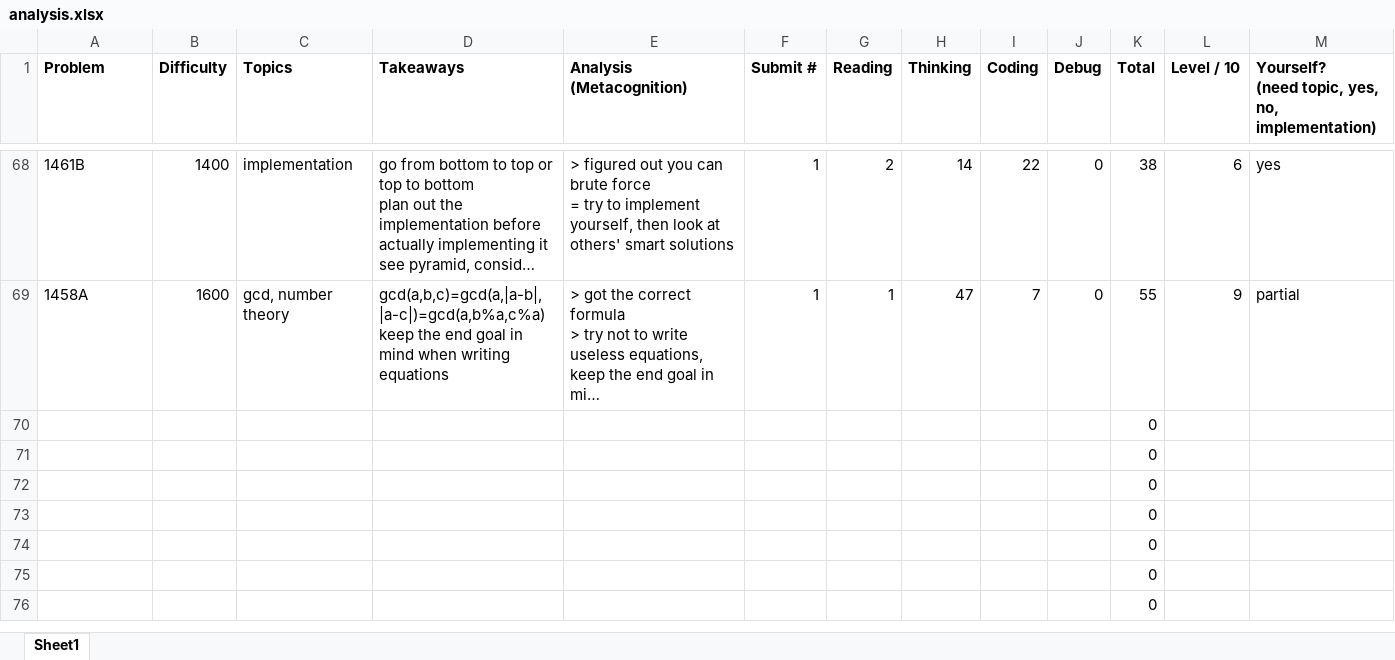
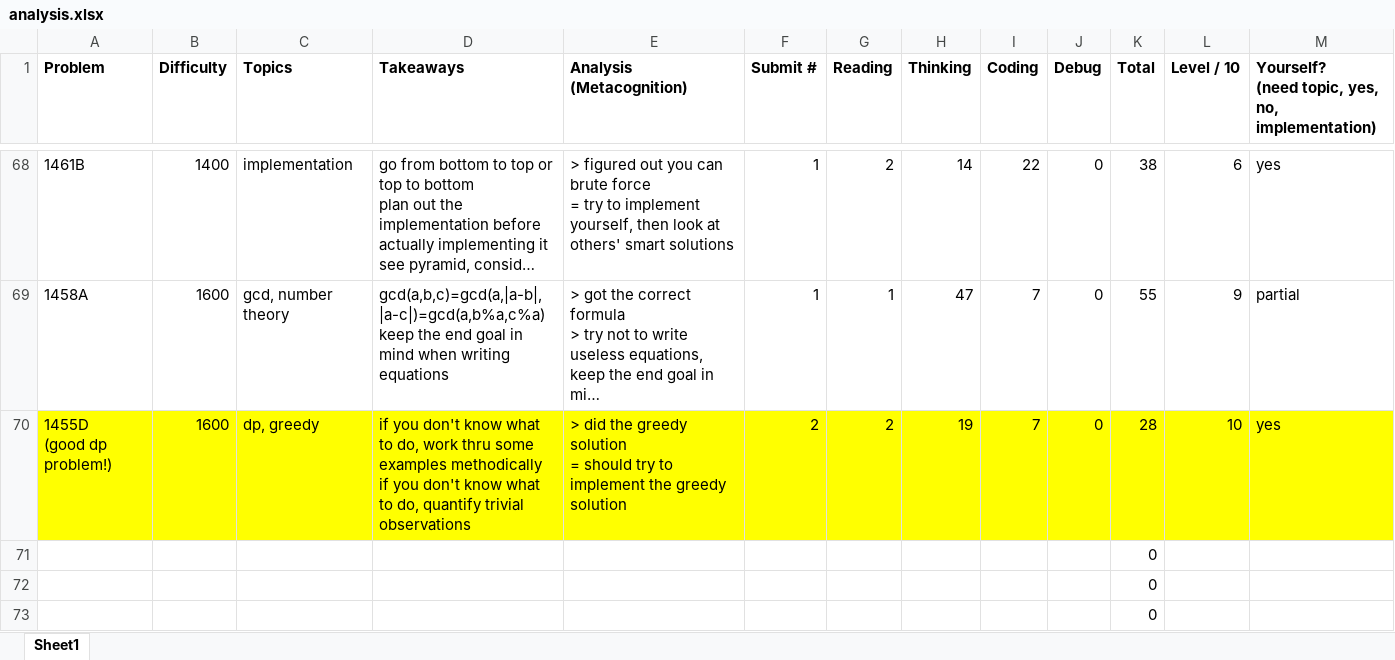
Before and after one commit to tfg1434/cp, an Excel workbook: analysis.xlsx, sheet Sheet1, drawn as a sheet; only a part is shown, gaps mark what is left out; the shorter side is filled out with more unchanged rows; long unchanged cells end in …; values as stored, in another font and other column widths than the file's, no borders; conditional formats not drawn; removed rows and columns are numbered as before the commit, all else as after; ↵ is a line break in a cell; the diff names each change by its address in the sheet, - before the commit and + after, or states it on an @@ line.

```diff
--- a/analysis.xlsx (sheet Sheet1)
+++ b/analysis.xlsx (sheet Sheet1)
-row 70:  |  |  |  |  |  |  |  |  |  | 0
+row 70: 1455D ↵ (good dp problem!) | 1600 | dp, greedy | if you don't know what to do, work thru some examples methodically ↵ if you don't know what to do, quantify trivial observations | > did the greedy solution ↵ = should try to implement the greedy solution | 2 | 2 | 19 | 7 | 0 | 28 | 10 | yes
```
Also changed, not shown: 1 other file.
